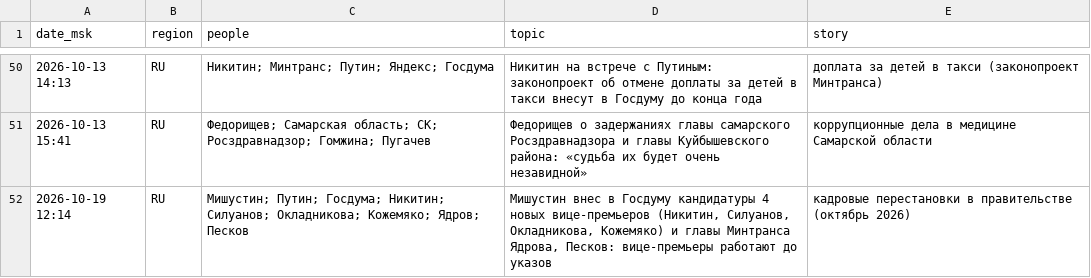
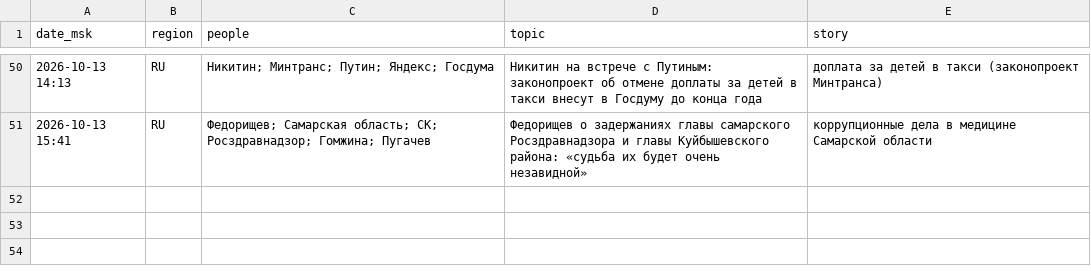
Before and after one commit to Hostin2131/zakulisye-covers, a TSV file: kv/published.tsv, drawn as a sheet; only a part is shown, gaps mark what is left out.

```diff
--- a/kv/published.tsv
+++ b/kv/published.tsv
@@ -51,2 +51 @@ date_msk	region	people	topic	story
 2026-10-13 15:41	RU	Федорищев; Самарская область; СК; Росздравнадзор; Гомжина; Пугачев	Федорищев о задержаниях главы самарского Росздравнадзора и главы Куйбышевского района: «судьба их будет очень незавидной»	коррупционные дела в медицине Самарской области
-2026-10-19 12:14	RU	Мишустин; Путин; Госдума; Никитин; Силуанов; Окладникова; Кожемяко; Ядров; Песков	Мишустин внес в Госдуму кандидатуры 4 новых вице-премьеров (Никитин, Силуанов, Окладникова, Кожемяко) и главы Минтранса Ядрова, Песков: вице-премьеры работают до указов	кадровые перестановки в правительстве (октябрь 2026)
```
